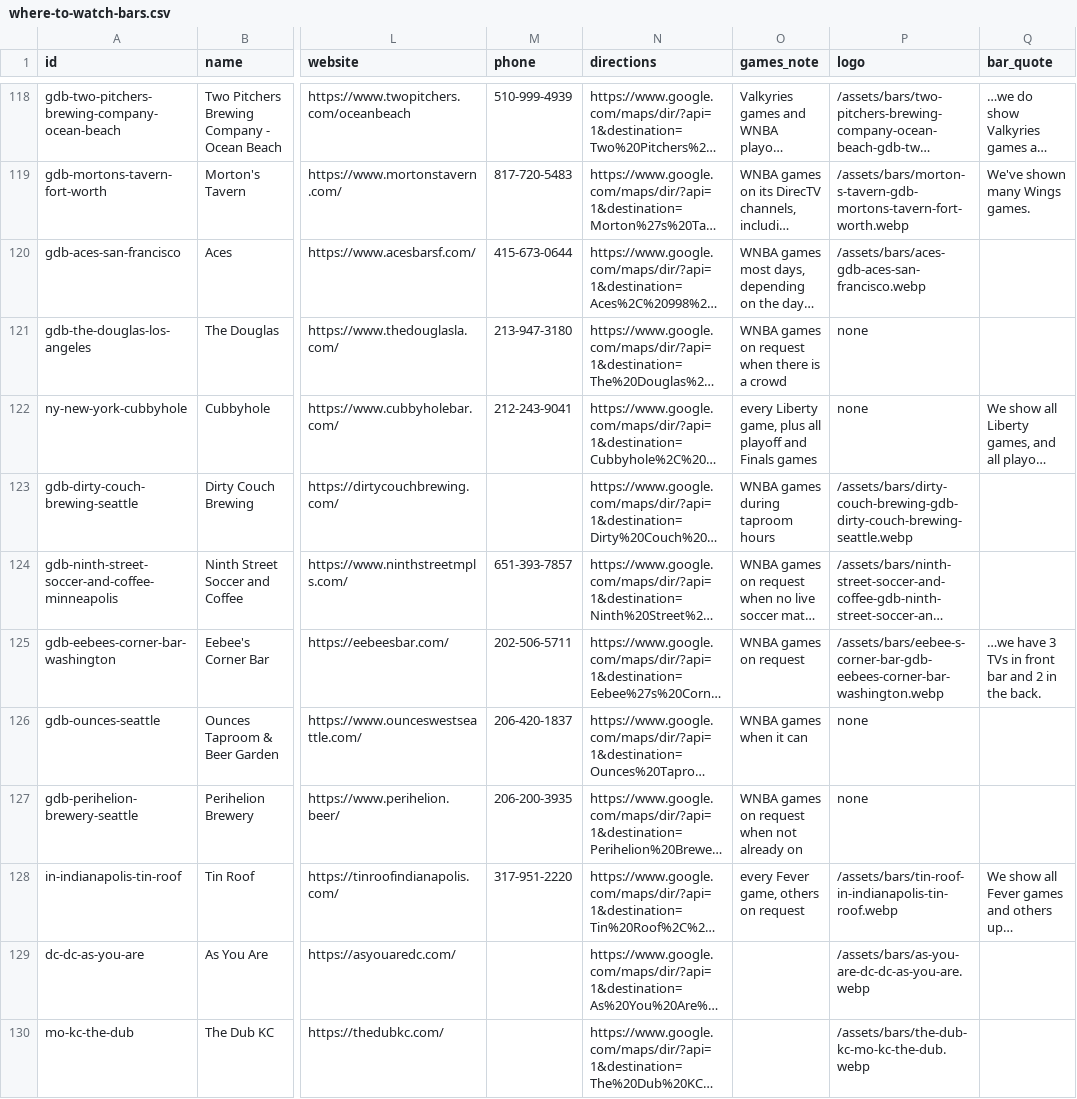
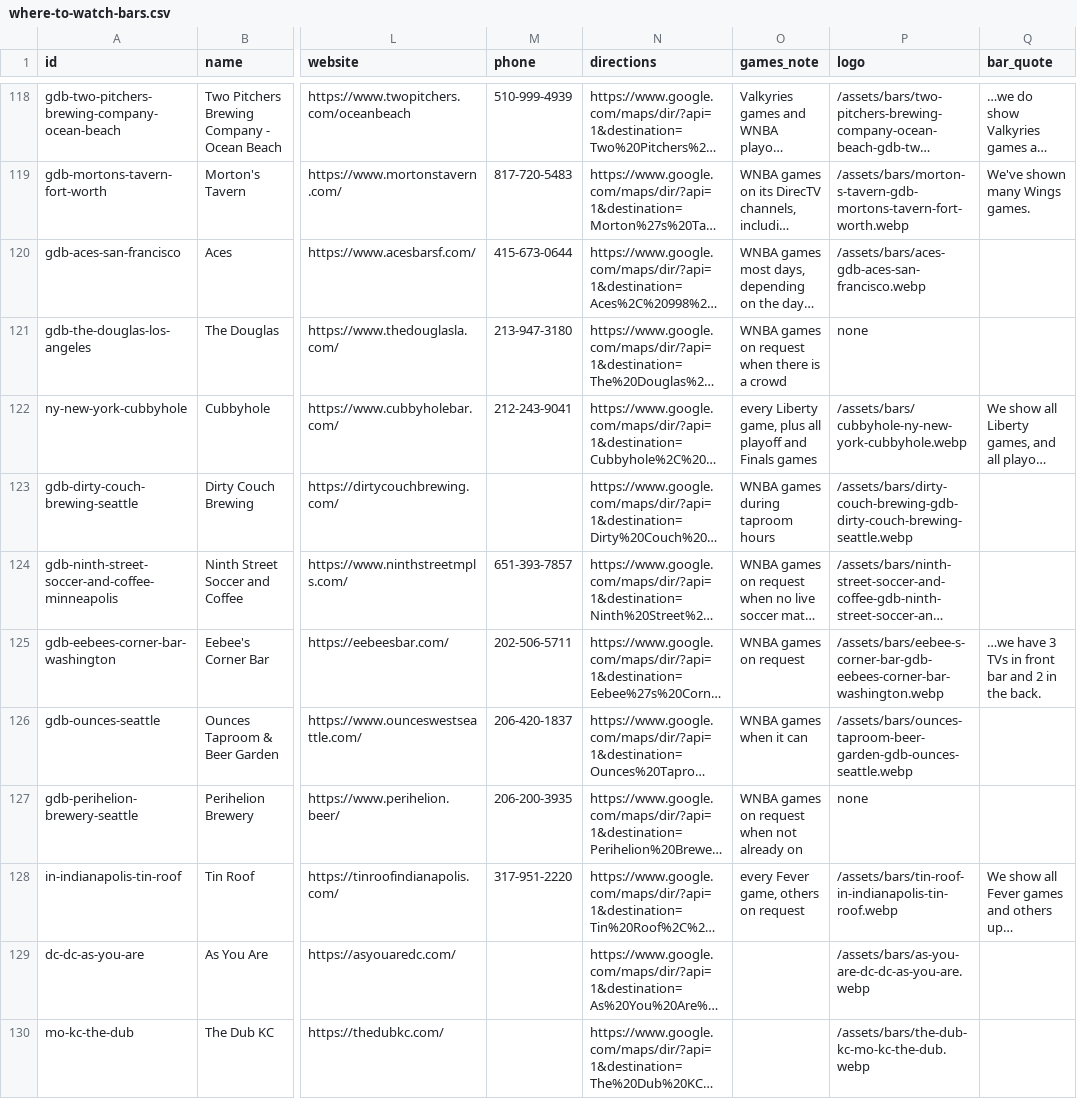
Before and after one commit to ryanmoalemi/fullcourtbuckets, a CSV file: data/where-to-watch-bars.csv, drawn as a sheet; only a part is shown, gaps mark what is left out; long unchanged cells end in …; the diff covers the shown part only; the diff names each change by its address in the sheet, - before the commit and + after, or states it on an @@ line.

```diff
--- a/data/where-to-watch-bars.csv
+++ b/data/where-to-watch-bars.csv
-P122 (logo): none
+P122 (logo): /assets/bars/cubbyhole-ny-new-york-cubbyhole.webp
-P126 (logo): none
+P126 (logo): /assets/bars/ounces-taproom-beer-garden-gdb-ounces-seattle.webp
```
Also changed, not shown: 17 edited cells elsewhere in this file, wnba/where-to-watch/where-to-watch-wnba-bars.csv, 20 other files.
